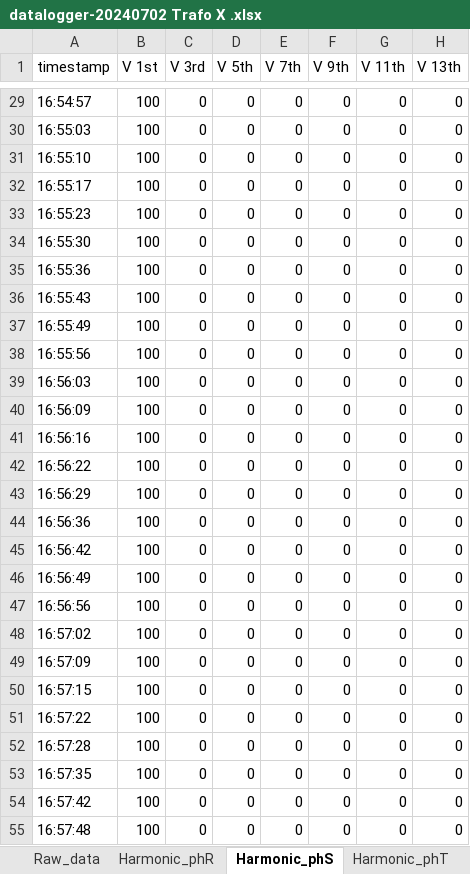
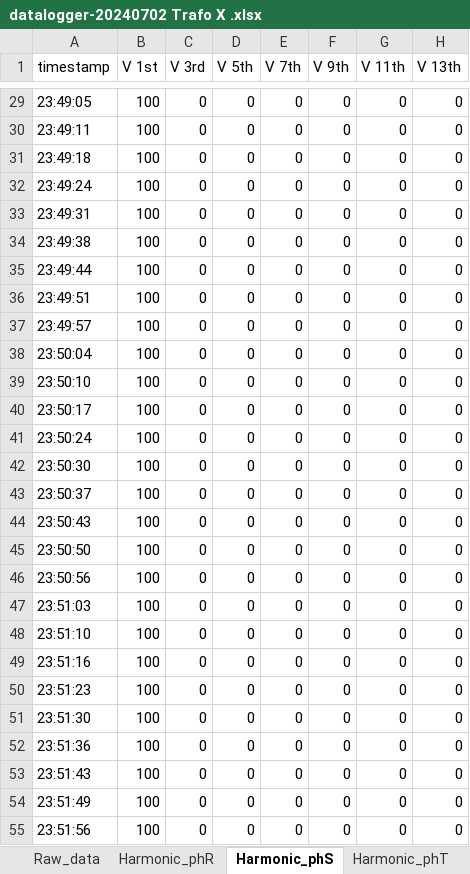
Before and after one commit to Lawijayaaa/tmu-bd, an Excel workbook: assets/rawdata Test/datalogger-20240702 Trafo X .xlsx, sheet Harmonic_phS, drawn as a sheet; only a part is shown, gaps mark what is left out; values as stored, in another font and other column widths than the file's, no borders; the diff covers the shown part only; the diff names each change by its address in the sheet, - before the commit and + after, or states it on an @@ line.

```diff
--- a/assets/rawdata Test/datalogger-20240702 Trafo X .xlsx (sheet Harmonic_phS)
+++ b/assets/rawdata Test/datalogger-20240702 Trafo X .xlsx (sheet Harmonic_phS)
-A29 (timestamp): 16:54:57
+A29 (timestamp): 23:49:05
-A30 (timestamp): 16:55:03
+A30 (timestamp): 23:49:11
-A31 (timestamp): 16:55:10
+A31 (timestamp): 23:49:18
-A32 (timestamp): 16:55:17
+A32 (timestamp): 23:49:24
-A33 (timestamp): 16:55:23
+A33 (timestamp): 23:49:31
-A34 (timestamp): 16:55:30
+A34 (timestamp): 23:49:38
-A35 (timestamp): 16:55:36
+A35 (timestamp): 23:49:44
-A36 (timestamp): 16:55:43
+A36 (timestamp): 23:49:51
-A37 (timestamp): 16:55:49
+A37 (timestamp): 23:49:57
-A38 (timestamp): 16:55:56
+A38 (timestamp): 23:50:04
-A39 (timestamp): 16:56:03
+A39 (timestamp): 23:50:10
-A40 (timestamp): 16:56:09
+A40 (timestamp): 23:50:17
-A41 (timestamp): 16:56:16
+A41 (timestamp): 23:50:24
-A42 (timestamp): 16:56:22
+A42 (timestamp): 23:50:30
-A43 (timestamp): 16:56:29
+A43 (timestamp): 23:50:37
-A44 (timestamp): 16:56:36
+A44 (timestamp): 23:50:43
-A45 (timestamp): 16:56:42
+A45 (timestamp): 23:50:50
-A46 (timestamp): 16:56:49
+A46 (timestamp): 23:50:56
-A47 (timestamp): 16:56:56
+A47 (timestamp): 23:51:03
-A48 (timestamp): 16:57:02
+A48 (timestamp): 23:51:10
-A49 (timestamp): 16:57:09
+A49 (timestamp): 23:51:16
-A50 (timestamp): 16:57:15
+A50 (timestamp): 23:51:23
-A51 (timestamp): 16:57:22
+A51 (timestamp): 23:51:30
-A52 (timestamp): 16:57:28
+A52 (timestamp): 23:51:36
-A53 (timestamp): 16:57:35
+A53 (timestamp): 23:51:43
-A54 (timestamp): 16:57:42
+A54 (timestamp): 23:51:49
-A55 (timestamp): 16:57:48
+A55 (timestamp): 23:51:56
```
Also changed, not shown: 64 edited cells elsewhere in this sheet, sheet Raw_data, sheet Harmonic_phR, sheet Harmonic_phT, 1 other file.
